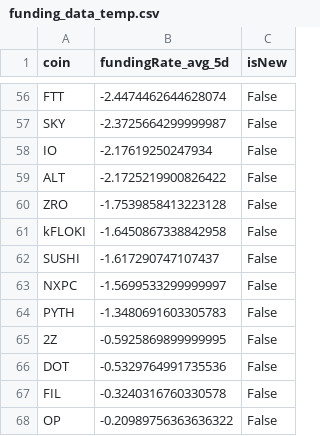
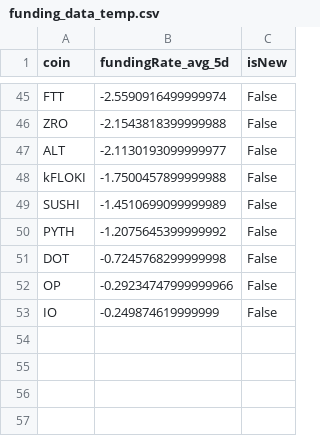
Before and after one commit to exo-trading/crypto-carry-screener, a CSV file: funding_data_temp.csv, drawn as a sheet; only a part is shown, gaps mark what is left out; removed rows and columns are numbered as before the commit, all else as after; the diff covers the shown part only; the diff names each change by its address in the sheet, - before the commit and + after, or states it on an @@ line.

```diff
--- a/funding_data_temp.csv
+++ b/funding_data_temp.csv
-B45 (fundingRate_avg_5d): -2.4474462644628074
+B45 (fundingRate_avg_5d): -2.5590916499999974
-row 57: SKY | -2.3725664299999987 | False
-row 58: IO | -2.17619250247934 | False
-row 59: ALT | -2.1725219900826422 | False
-B46 (fundingRate_avg_5d): -1.7539858413223128
+B46 (fundingRate_avg_5d): -2.1543818399999988
+row 47: ALT | -2.1130193099999977 | False
-B48 (fundingRate_avg_5d): -1.6450867338842958
+B48 (fundingRate_avg_5d): -1.7500457899999988
-B49 (fundingRate_avg_5d): -1.617290747107437
+B49 (fundingRate_avg_5d): -1.4510699099999989
-row 63: NXPC | -1.5699533299999997 | False
-B50 (fundingRate_avg_5d): -1.3480691603305783
+B50 (fundingRate_avg_5d): -1.2075645399999992
-row 65: 2Z | -0.5925869899999995 | False
-B51 (fundingRate_avg_5d): -0.5329764991735536
+B51 (fundingRate_avg_5d): -0.7245768299999998
-row 67: FIL | -0.3240316760330578 | False
-B52 (fundingRate_avg_5d): -0.20989756363636322
+B52 (fundingRate_avg_5d): -0.29234747999999966
+row 53: IO | -0.249874619999999 | False
```
Also changed, not shown: 6 added rows, 17 removed rows and 37 edited cells elsewhere in this file, 1 other file.
